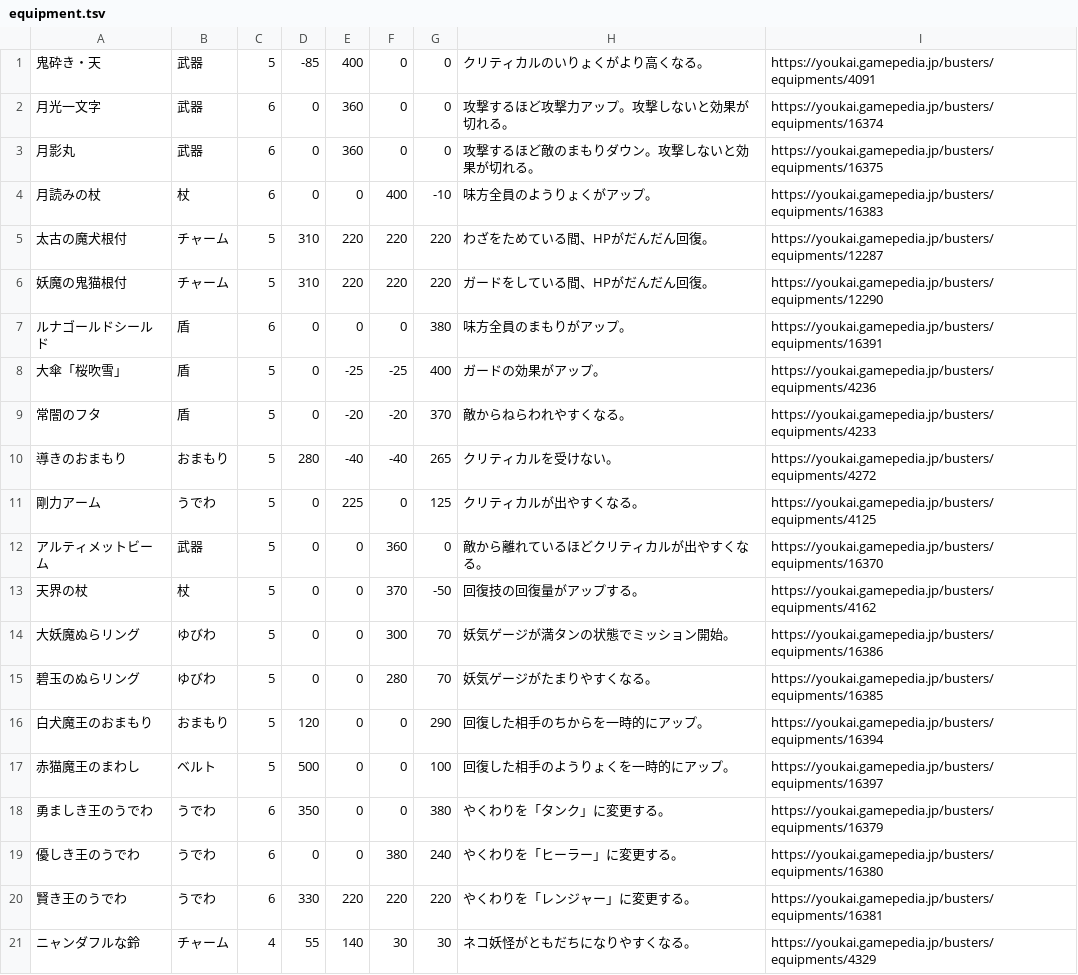
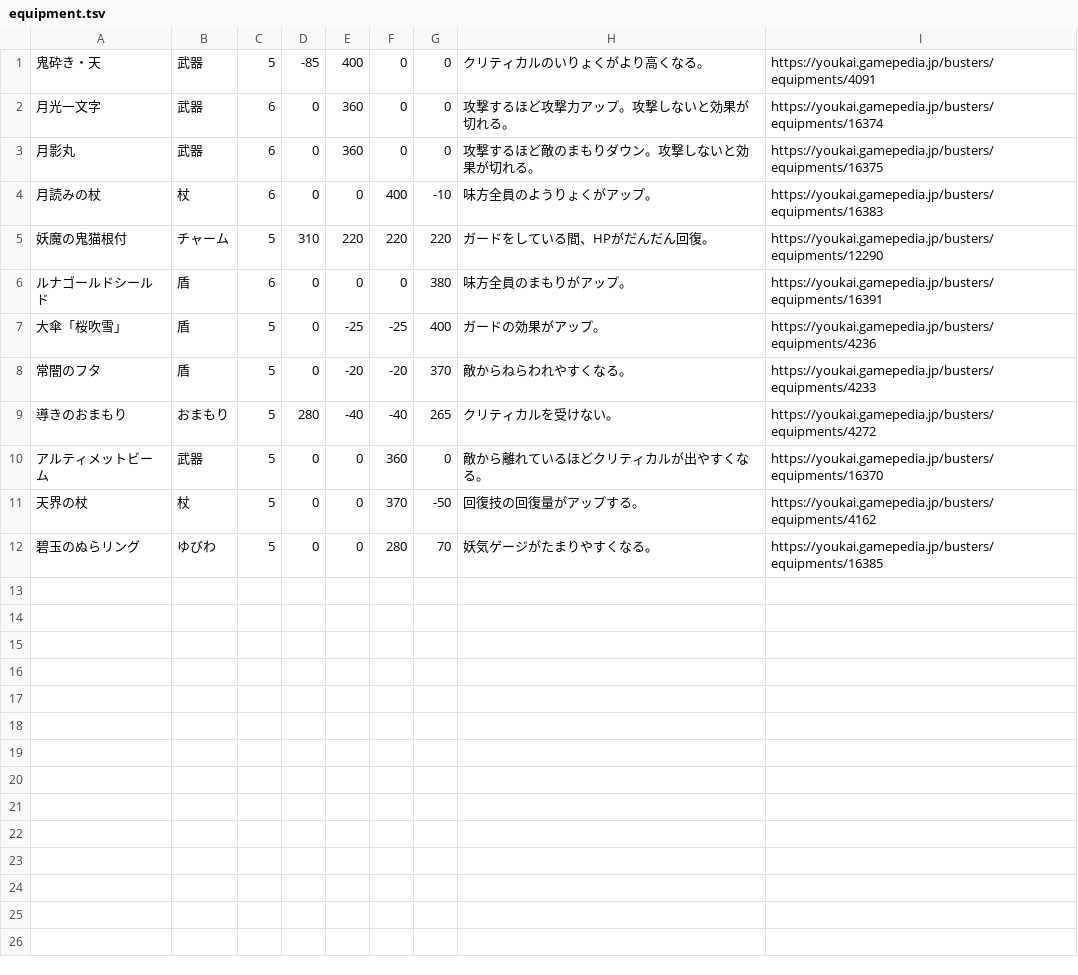
Before and after one commit to ararax0731/ywb-getto-dex, a TSV file: src/equipment.tsv, drawn as a sheet.

```diff
--- a/src/equipment.tsv
+++ b/src/equipment.tsv
@@ -4,3 +4,2 @@
 月読みの杖|杖|6|0|0|400|-10|味方全員のようりょくがアップ。|https://youkai.gamepedia.jp/busters/equipments/16383
-太古の魔犬根付|チャーム|5|310|220|220|220|わざをためている間、HPがだんだん回復。|https://youkai.gamepedia.jp/busters/equipments/12287
 妖魔の鬼猫根付|チャーム|5|310|220|220|220|ガードをしている間、HPがだんだん回復。|https://youkai.gamepedia.jp/busters/equipments/12290
@@ -10,12 +9,4 @@
 導きのおまもり|おまもり|5|280|-40|-40|265|クリティカルを受けない。|https://youkai.gamepedia.jp/busters/equipments/4272
-剛力アーム|うでわ|5|0|225|0|125|クリティカルが出やすくなる。|https://youkai.gamepedia.jp/busters/equipments/4125
 アルティメットビーム|武器|5|0|0|360|0|敵から離れているほどクリティカルが出やすくなる。|https://youkai.gamepedia.jp/busters/equipments/16370
 天界の杖|杖|5|0|0|370|-50|回復技の回復量がアップする。|https://youkai.gamepedia.jp/busters/equipments/4162
-大妖魔ぬらリング|ゆびわ|5|0|0|300|70|妖気ゲージが満タンの状態でミッション開始。|https://youkai.gamepedia.jp/busters/equipments/16386
 碧玉のぬらリング|ゆびわ|5|0|0|280|70|妖気ゲージがたまりやすくなる。|https://youkai.gamepedia.jp/busters/equipments/16385
-白犬魔王のおまもり|おまもり|5|120|0|0|290|回復した相手のちからを一時的にアップ。|https://youkai.gamepedia.jp/busters/equipments/16394
-赤猫魔王のまわし|ベルト|5|500|0|0|100|回復した相手のようりょくを一時的にアップ。|https://youkai.gamepedia.jp/busters/equipments/16397
-勇ましき王のうでわ|うでわ|6|350|0|0|380|やくわりを「タンク」に変更する。|https://youkai.gamepedia.jp/busters/equipments/16379
-優しき王のうでわ|うでわ|6|0|0|380|240|やくわりを「ヒーラー」に変更する。|https://youkai.gamepedia.jp/busters/equipments/16380
-賢き王のうでわ|うでわ|6|330|220|220|220|やくわりを「レンジャー」に変更する。|https://youkai.gamepedia.jp/busters/equipments/16381
-ニャンダフルな鈴|チャーム|4|55|140|30|30|ネコ妖怪がともだちになりやすくなる。|https://youkai.gamepedia.jp/busters/equipments/4329
```
Also changed, not shown: 4 other files.
